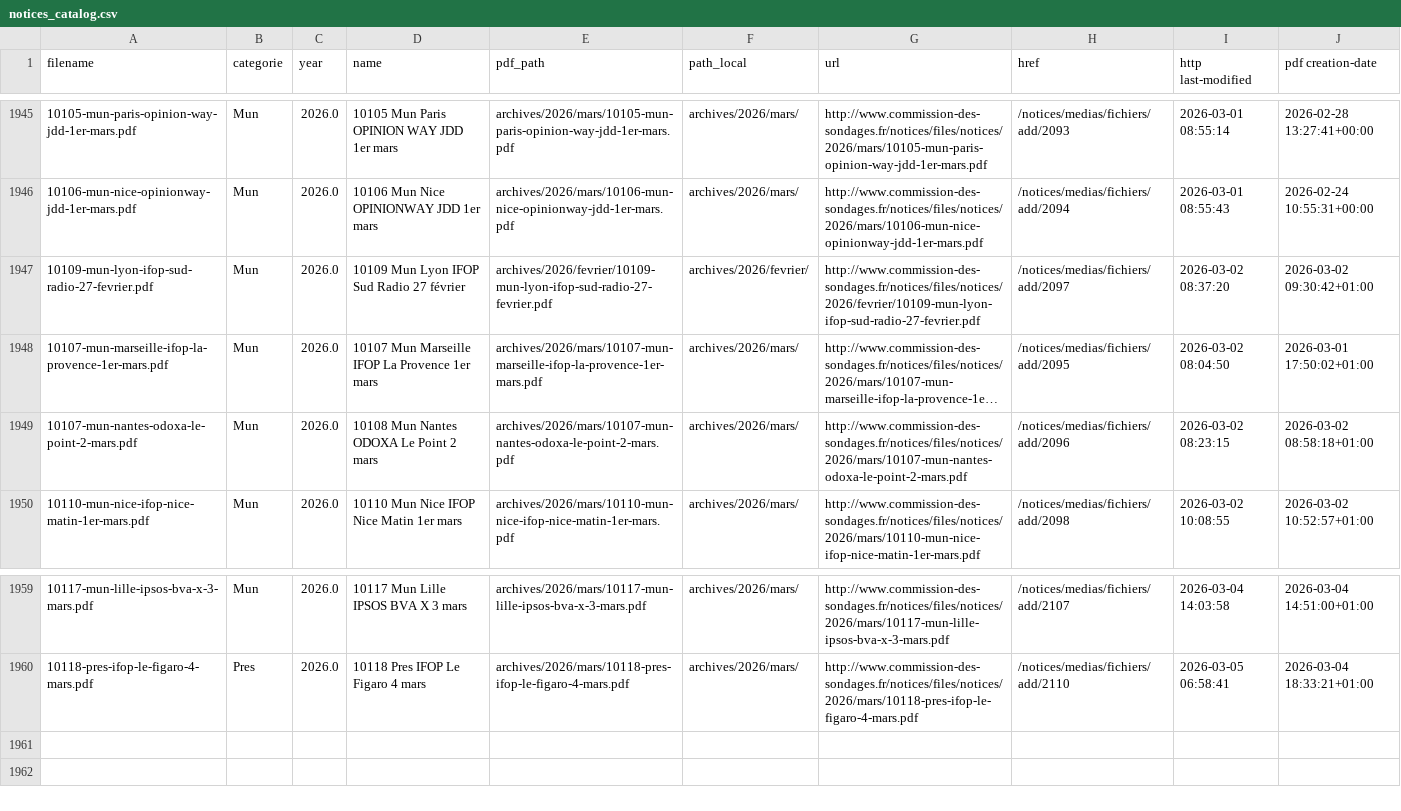
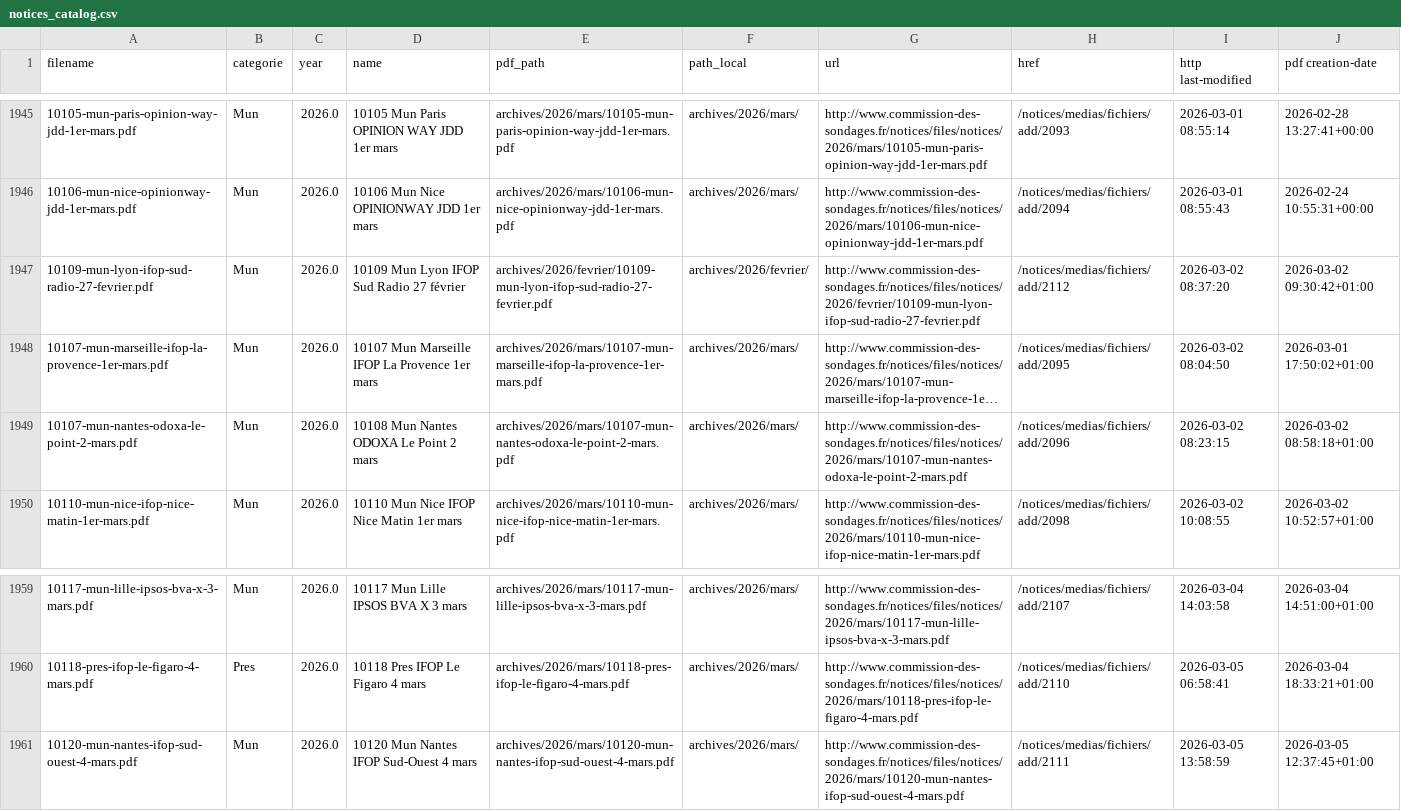
Before and after one commit to MieuxVoter/sondages-commission-index, a CSV file: notices_catalog.csv, drawn as a sheet; only a part is shown, gaps mark what is left out; long unchanged cells end in …; the diff names each change by its address in the sheet, - before the commit and + after, or states it on an @@ line.

```diff
--- a/notices_catalog.csv
+++ b/notices_catalog.csv
-H1947 (href): /notices/medias/fichiers/add/2097
+H1947 (href): /notices/medias/fichiers/add/2112
+row 1961: 10120-mun-nantes-ifop-sud-ouest-4-mars.pdf | Mun | 2026.0 | 10120 Mun Nantes IFOP Sud-Ouest 4 mars | archives/2026/mars/10120-mun-nantes-ifop-sud-ouest-4-mars.pdf | archives/2026/mars/ | http://www.commission-des-sondages.fr/notices/files/notices/2026/mars/10120-mun-nantes-ifop-sud-ouest-4-mars.pdf | /notices/medias/fichiers/add/2111 | 2026-03-05 13:58:59 | 2026-03-05 12:37:45+01:00
```
Also changed, not shown: base.csv, files.csv, 1 other file.
